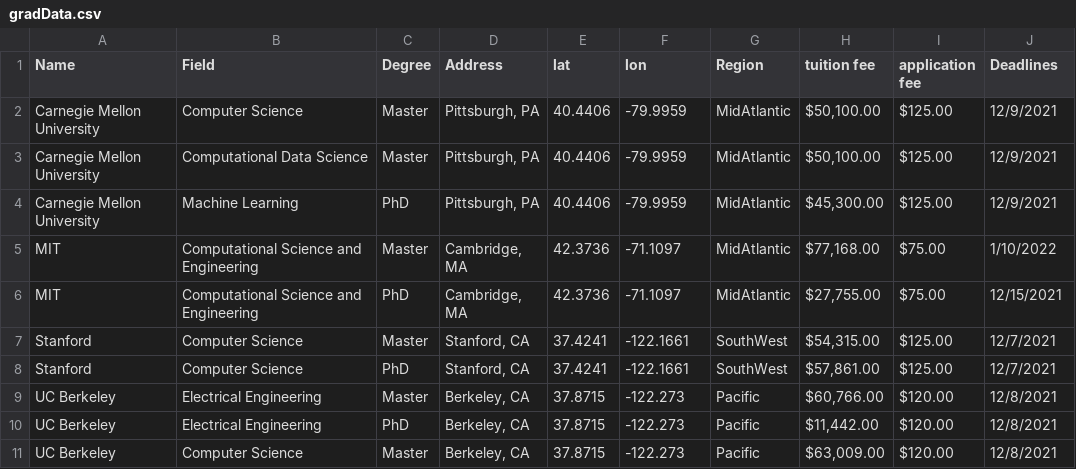
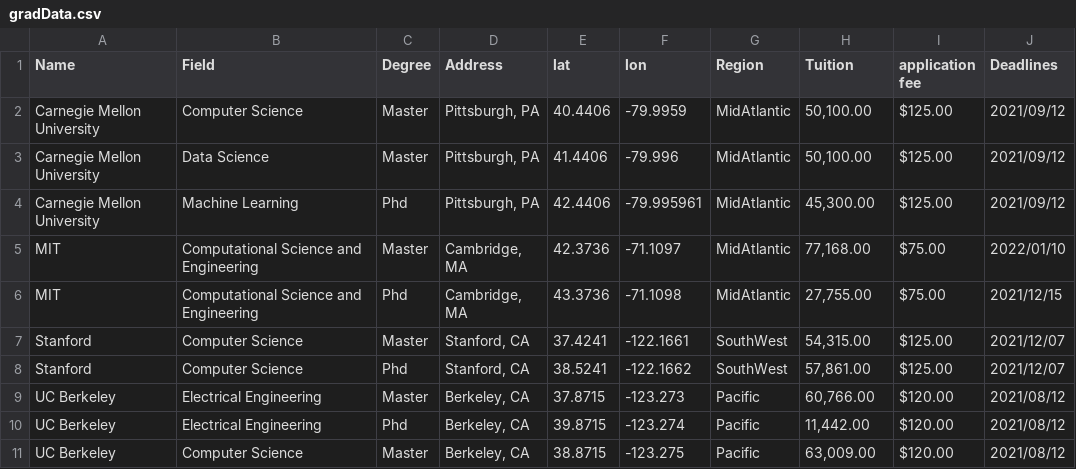
Before and after one commit to ahiser1117/324-ShinyApp, a CSV file: gradData.csv, drawn as a sheet; only a part is shown; the diff covers the shown part only; the diff names each change by its address in the sheet, - before the commit and + after, or states it on an @@ line.

```diff
--- a/gradData.csv
+++ b/gradData.csv
-H1: tuition fee
+H1: Tuition
-H2:H3 (Tuition): $50,100.00
+H2:H3 (Tuition): 50,100.00
-J2:J4 (Deadlines): 12/9/2021
+J2:J4 (Deadlines): 2021/09/12
-B3 (Field): Computational Data Science
+B3 (Field): Data Science
-E3 (lat): 40.4406
+E3 (lat): 41.4406
-F3 (lon): -79.9959
+F3 (lon): -79.996
-C4 (Degree): PhD
+C4 (Degree): Phd
-E4 (lat): 40.4406
+E4 (lat): 42.4406
-F4 (lon): -79.9959
+F4 (lon): -79.995961
-H4 (Tuition): $45,300.00
+H4 (Tuition): 45,300.00
-H5 (Tuition): $77,168.00
+H5 (Tuition): 77,168.00
-J5 (Deadlines): 1/10/2022
+J5 (Deadlines): 2022/01/10
-C6 (Degree): PhD
+C6 (Degree): Phd
-E6 (lat): 42.3736
+E6 (lat): 43.3736
-F6 (lon): -71.1097
+F6 (lon): -71.1098
-H6 (Tuition): $27,755.00
+H6 (Tuition): 27,755.00
-J6 (Deadlines): 12/15/2021
+J6 (Deadlines): 2021/12/15
-H7 (Tuition): $54,315.00
+H7 (Tuition): 54,315.00
-J7:J8 (Deadlines): 12/7/2021
+J7:J8 (Deadlines): 2021/12/07
-C8 (Degree): PhD
+C8 (Degree): Phd
-E8 (lat): 37.4241
+E8 (lat): 38.5241
-F8 (lon): -122.1661
+F8 (lon): -122.1662
-H8 (Tuition): $57,861.00
+H8 (Tuition): 57,861.00
-F9 (lon): -122.273
+F9 (lon): -123.273
-H9 (Tuition): $60,766.00
+H9 (Tuition): 60,766.00
-J9:J11 (Deadlines): 12/8/2021
+J9:J11 (Deadlines): 2021/08/12
-C10 (Degree): PhD
+C10 (Degree): Phd
-E10 (lat): 37.8715
+E10 (lat): 39.8715
-F10 (lon): -122.273
+F10 (lon): -123.274
-H10 (Tuition): $11,442.00
+H10 (Tuition): 11,442.00
-E11 (lat): 37.8715
+E11 (lat): 38.8715
-F11 (lon): -122.273
+F11 (lon): -123.275
-H11 (Tuition): $63,009.00
+H11 (Tuition): 63,009.00
```
Also changed, not shown: 40 edited cells elsewhere in this file, 1 other file.
